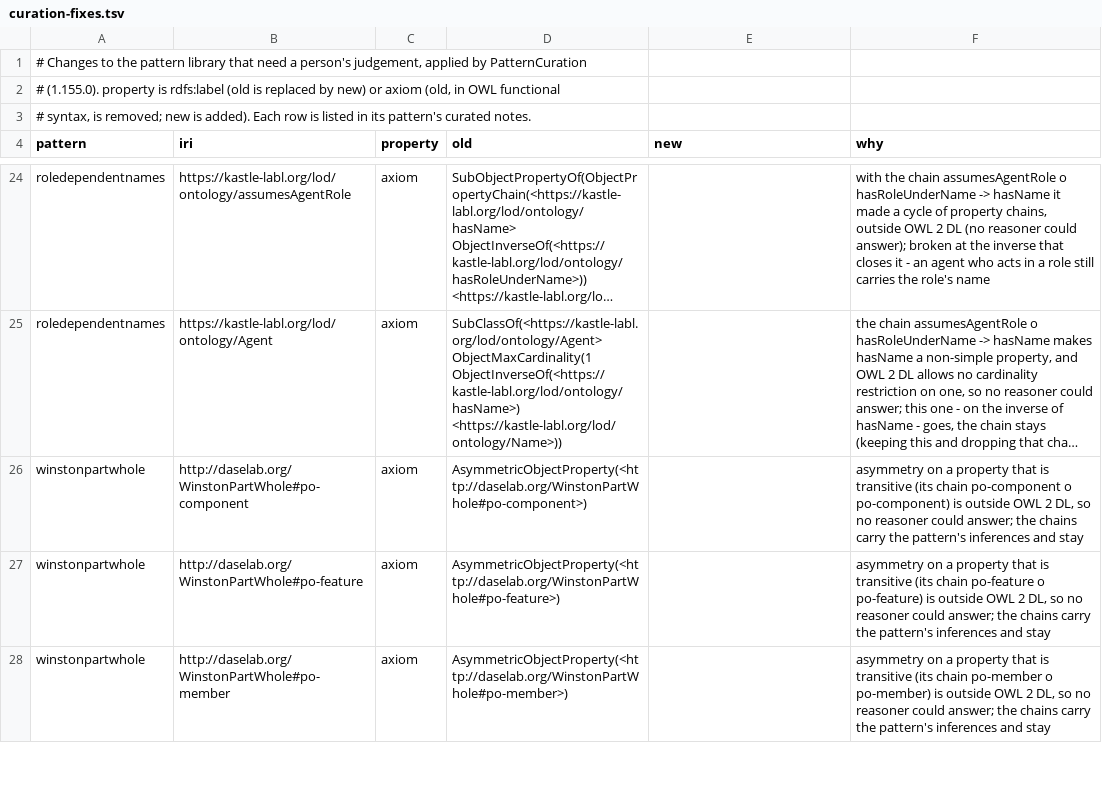
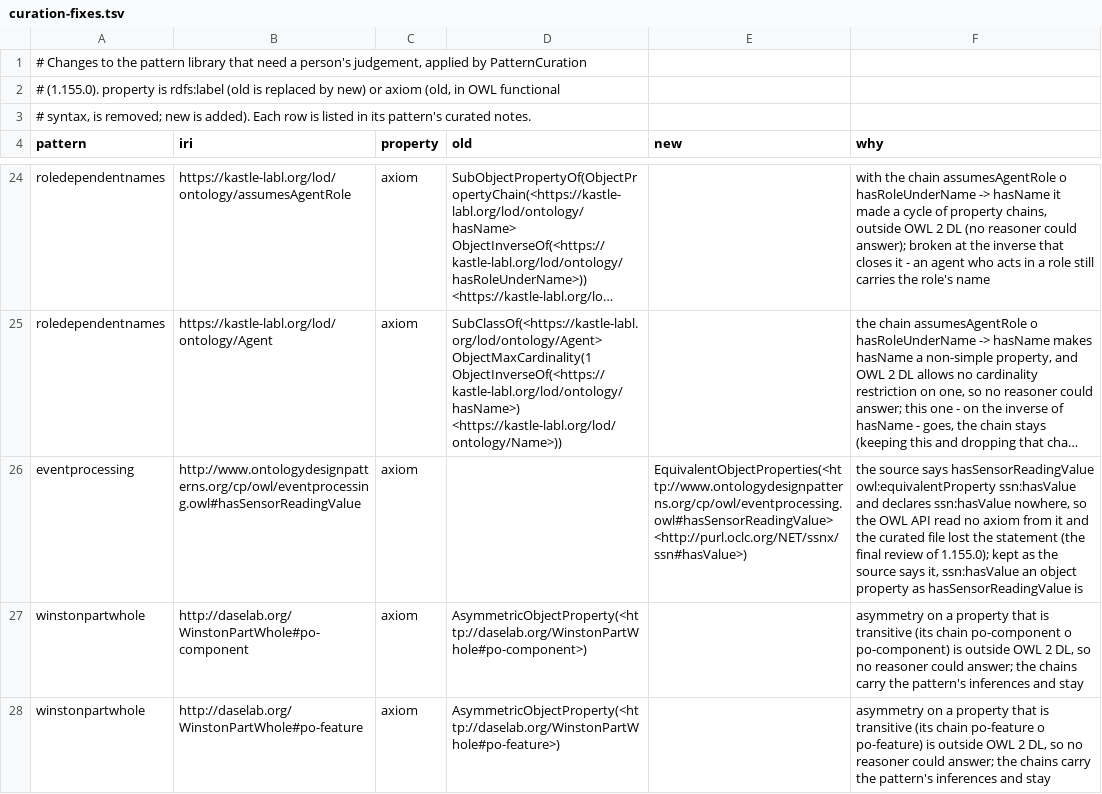
Before and after one commit to ebrahimnorouzi/ontoboard, a TSV file: patterns/curation-fixes.tsv, drawn as a sheet; only a part is shown, gaps mark what is left out; the shorter side is filled out with more unchanged rows; long unchanged cells end in …; the diff names each change by its address in the sheet, - before the commit and + after, or states it on an @@ line.

Commit message:
fix(1.155.0): the curated eventprocessing pattern keeps its alignment to SSN - hasSensorReadingValue owl:equivalentProperty ssn:hasValue, which the curation had lost
The source declares ssn:hasValue nowhere, so the OWL API read no axiom from the statement and the file the curation wrote from its model lost it; the final review of 1.155.0 found it comparing every pattern before and after as RDF. It is back as a listed fix in patterns/curation-fixes.tsv (EquivalentObjectProperties, ssn:hasValue an object property as hasSensorReadingValue is), named in the pattern's curated notes; the curation labelled ssn:hasValue "has value".

The curation cycle: 1 of 162 patterns changed, 0 refused; logical axioms: eventprocessing 0 gone, 1 added; a second run changed nothing; indexes, sync and examples checks as before. OWL 2 DL: one more of eventprocessing's existing violations of one kind (rdfs:label punned between properties, now on the new label too). CurationKeptStatementsTest RED against the committed pattern (owl and ttl) -> GREEN; the pattern gates 46/46.

```diff
--- a/patterns/curation-fixes.tsv
+++ b/patterns/curation-fixes.tsv
+row 26: eventprocessing | http://www.ontologydesignpatterns.org/cp/owl/eventprocessing.owl#hasSensorReadingValue | axiom |  | EquivalentObjectProperties(<http://www.ontologydesignpatterns.org/cp/owl/eventprocessing.owl#hasSensorReadingValue> <http://purl.oclc.org/NET/ssnx/ssn#hasValue>) | the source says hasSensorReadingValue owl:equivalentProperty ssn:hasValue and declares ssn:hasValue nowhere, so the OWL API read no axiom from it and the curated file lost the statement (the final review of 1.155.0); kept as the source says it, ssn:hasValue an object property as hasSensorReadingValue is
```
Also changed, not shown: patterns/index.tsv, patterns/labels.tsv, 5 other files.
